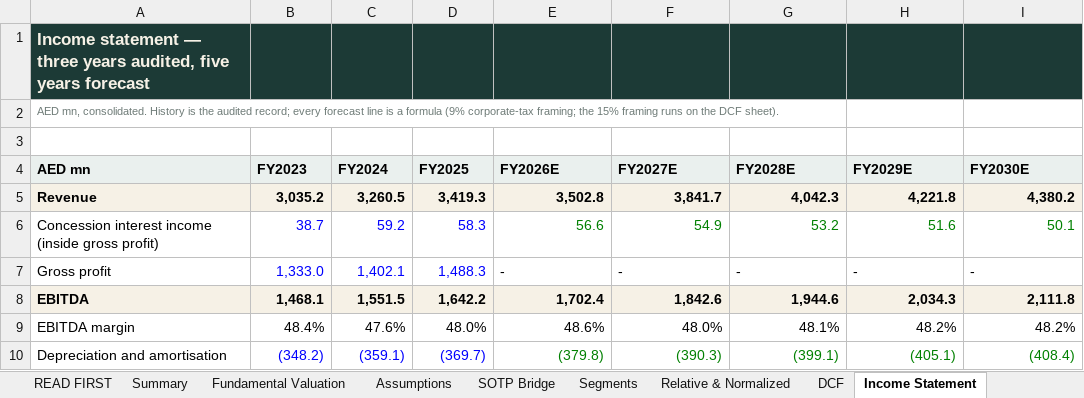
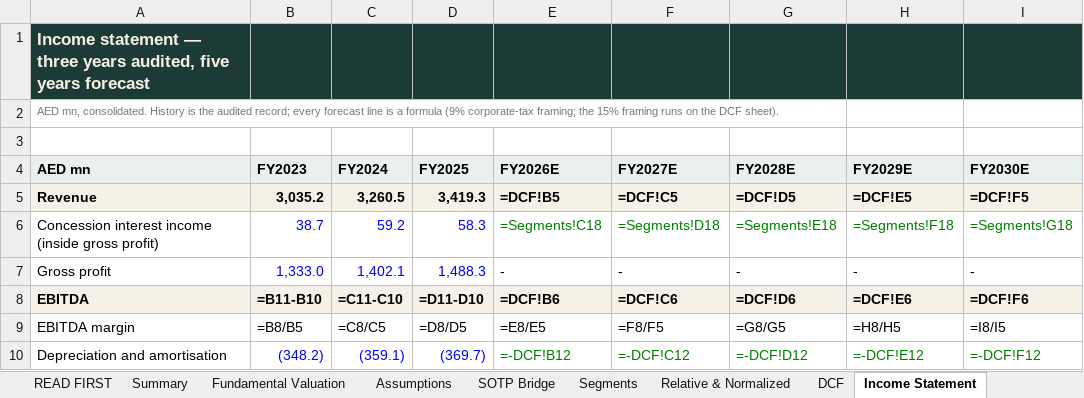
Before and after one commit to sherifomarsaleh/testahil, an Excel workbook: engine/empower_study/EMPOWER_Valuation_Model_09082026_public.xlsx, sheet Income Statement, drawn as a sheet; only a part is shown; values as stored, in another font and other column widths than the file's, no borders; formulas without a stored value are shown as written; the diff covers the shown part only; the diff names each change by its address in the sheet, - before the commit and + after, or states it on an @@ line.

```diff
--- a/engine/empower_study/EMPOWER_Valuation_Model_09082026_public.xlsx (sheet Income Statement)
+++ b/engine/empower_study/EMPOWER_Valuation_Model_09082026_public.xlsx (sheet Income Statement)
-E5 (FY2026E): 3,502.8
+E5 (FY2026E): =DCF!B5
-F5 (FY2027E): 3,841.7
+F5 (FY2027E): =DCF!C5
-G5 (FY2028E): 4,042.3
+G5 (FY2028E): =DCF!D5
-H5 (FY2029E): 4,221.8
+H5 (FY2029E): =DCF!E5
-I5 (FY2030E): 4,380.2
+I5 (FY2030E): =DCF!F5
-E6 (FY2026E): 56.6
+E6 (FY2026E): =Segments!C18
-F6 (FY2027E): 54.9
+F6 (FY2027E): =Segments!D18
-G6 (FY2028E): 53.2
+G6 (FY2028E): =Segments!E18
-H6 (FY2029E): 51.6
+H6 (FY2029E): =Segments!F18
-I6 (FY2030E): 50.1
+I6 (FY2030E): =Segments!G18
-B8 (FY2023): 1,468.1
+B8 (FY2023): =B11-B10
-C8 (FY2024): 1,551.5
+C8 (FY2024): =C11-C10
-D8 (FY2025): 1,642.2
+D8 (FY2025): =D11-D10
-E8 (FY2026E): 1,702.4
+E8 (FY2026E): =DCF!B6
-F8 (FY2027E): 1,842.6
+F8 (FY2027E): =DCF!C6
-G8 (FY2028E): 1,944.6
+G8 (FY2028E): =DCF!D6
-H8 (FY2029E): 2,034.3
+H8 (FY2029E): =DCF!E6
-I8 (FY2030E): 2,111.8
+I8 (FY2030E): =DCF!F6
-B9 (FY2023): 48.4%
+B9 (FY2023): =B8/B5
-C9 (FY2024): 47.6%
+C9 (FY2024): =C8/C5
-D9 (FY2025): 48.0%
+D9 (FY2025): =D8/D5
-E9 (FY2026E): 48.6%
+E9 (FY2026E): =E8/E5
-F9 (FY2027E): 48.0%
+F9 (FY2027E): =F8/F5
-G9 (FY2028E): 48.1%
+G9 (FY2028E): =G8/G5
-H9 (FY2029E): 48.2%
+H9 (FY2029E): =H8/H5
-I9 (FY2030E): 48.2%
+I9 (FY2030E): =I8/I5
-E10 (FY2026E): (379.8)
+E10 (FY2026E): =-DCF!B12
-F10 (FY2027E): (390.3)
+F10 (FY2027E): =-DCF!C12
-G10 (FY2028E): (399.1)
+G10 (FY2028E): =-DCF!D12
-H10 (FY2029E): (405.1)
+H10 (FY2029E): =-DCF!E12
-I10 (FY2030E): (408.4)
+I10 (FY2030E): =-DCF!F12
```
Also changed, not shown: 49 edited cells elsewhere in this sheet, sheet DCF, sheet Segments, sheet Per-Share & Ratios, sheet Sensitivity, sheet Summary Financials, sheet Balance Sheet, 8 more sheets, 19 other files.
